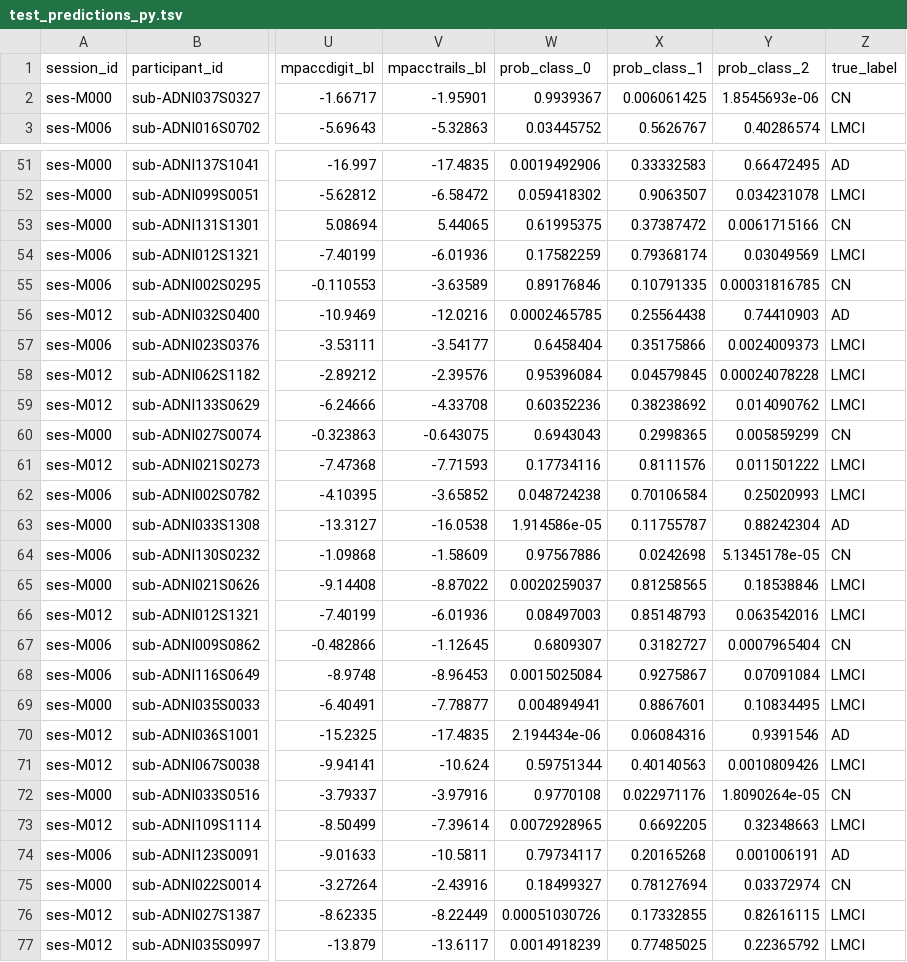
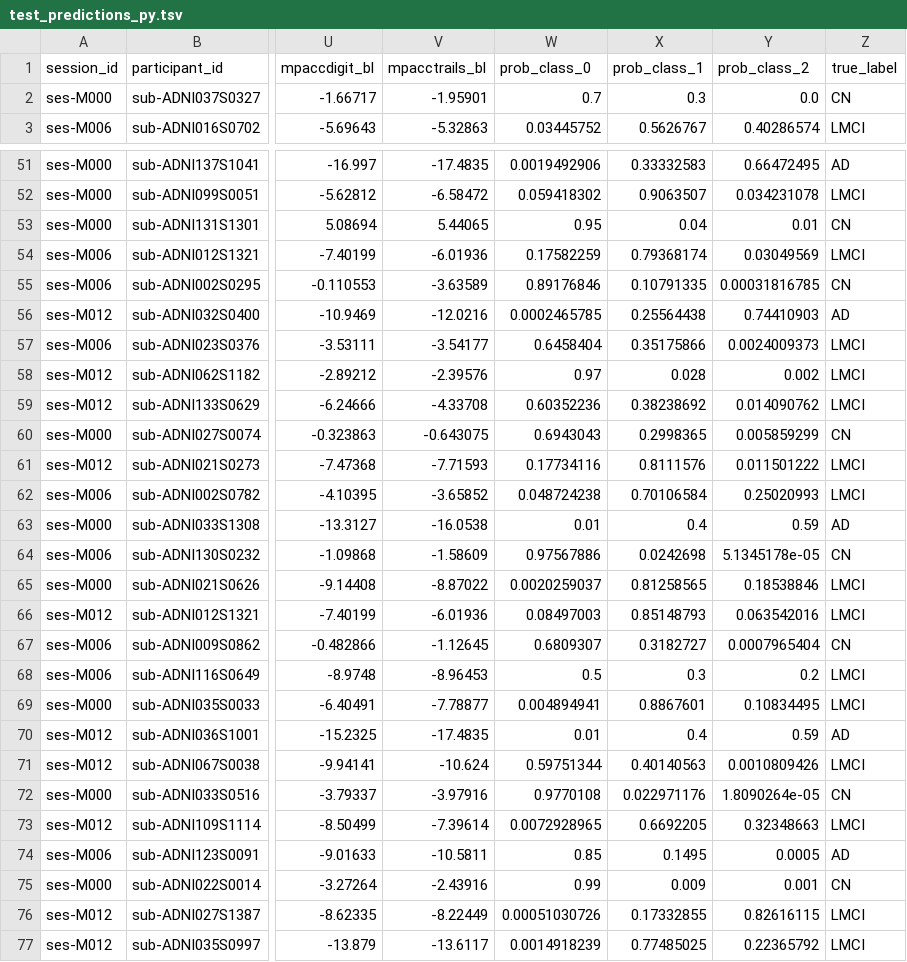
Before and after one commit to justvicthor/Early_Alzheimer_Detection_DL, a TSV file: results/python/test_predictions_py.tsv, drawn as a sheet; only a part is shown, gaps mark what is left out; the diff covers the shown part only; the diff names each change by its address in the sheet, - before the commit and + after, or states it on an @@ line.

```diff
--- a/results/python/test_predictions_py.tsv
+++ b/results/python/test_predictions_py.tsv
-W2 (prob_class_0): 0.9939367
+W2 (prob_class_0): 0.7
-X2 (prob_class_1): 0.006061425
+X2 (prob_class_1): 0.3
-Y2 (prob_class_2): 1.8545693e-06
+Y2 (prob_class_2): 0.0
-W53 (prob_class_0): 0.61995375
+W53 (prob_class_0): 0.95
-X53 (prob_class_1): 0.37387472
+X53 (prob_class_1): 0.04
-Y53 (prob_class_2): 0.0061715166
+Y53 (prob_class_2): 0.01
-W58 (prob_class_0): 0.95396084
+W58 (prob_class_0): 0.97
-X58 (prob_class_1): 0.04579845
+X58 (prob_class_1): 0.028
-Y58 (prob_class_2): 0.00024078228
+Y58 (prob_class_2): 0.002
-W63 (prob_class_0): 1.914586e-05
+W63 (prob_class_0): 0.01
-X63 (prob_class_1): 0.11755787
+X63 (prob_class_1): 0.4
-Y63 (prob_class_2): 0.88242304
+Y63 (prob_class_2): 0.59
-W68 (prob_class_0): 0.0015025084
+W68 (prob_class_0): 0.5
-X68 (prob_class_1): 0.9275867
+X68 (prob_class_1): 0.3
-Y68 (prob_class_2): 0.07091084
+Y68 (prob_class_2): 0.2
-W70 (prob_class_0): 2.194434e-06
+W70 (prob_class_0): 0.01
-X70 (prob_class_1): 0.06084316
+X70 (prob_class_1): 0.4
-Y70 (prob_class_2): 0.9391546
+Y70 (prob_class_2): 0.59
-W74 (prob_class_0): 0.79734117
+W74 (prob_class_0): 0.85
-X74 (prob_class_1): 0.20165268
+X74 (prob_class_1): 0.1495
-Y74 (prob_class_2): 0.001006191
+Y74 (prob_class_2): 0.0005
-W75 (prob_class_0): 0.18499327
+W75 (prob_class_0): 0.99
-X75 (prob_class_1): 0.78127694
+X75 (prob_class_1): 0.009
-Y75 (prob_class_2): 0.03372974
+Y75 (prob_class_2): 0.001
```
Also changed, not shown: 45 edited cells elsewhere in this file, results/cpp/test_predictions_cpp.tsv, 6 other files.
